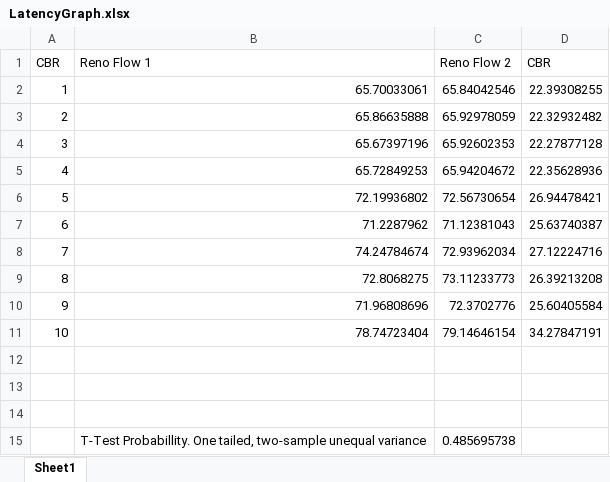
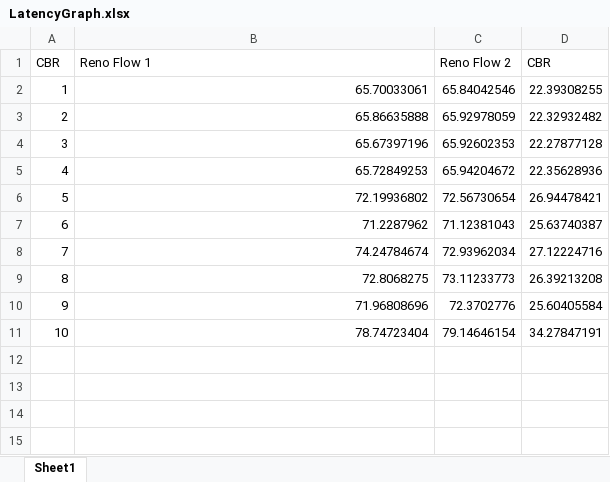
Before and after one commit to Sairakan/CS-5700-Project-3, an Excel workbook: Experiment 2/Trace Files/reno-reno/LatencyGraph.xlsx, sheet Sheet1, drawn as a sheet; values as stored, in another font and other column widths than the file's, no borders; charts and pictures not drawn; the diff names each change by its address in the sheet, - before the commit and + after, or states it on an @@ line.

```diff
--- a/Experiment 2/Trace Files/reno-reno/LatencyGraph.xlsx (sheet Sheet1)
+++ b/Experiment 2/Trace Files/reno-reno/LatencyGraph.xlsx (sheet Sheet1)
-row 12: (empty)
-row 13: (empty)
-row 14: (empty)
-row 15:  | T-Test Probabillity. One tailed, two-sample unequal variance | 0.485695738
```
Also changed, not shown: charts or pictures, Experiment 2/Trace Files/newreno-reno/DroppedGraph.xlsx, Experiment 2/Trace Files/newreno-vegas/DroppedGraph.xlsx, 10 other files.
